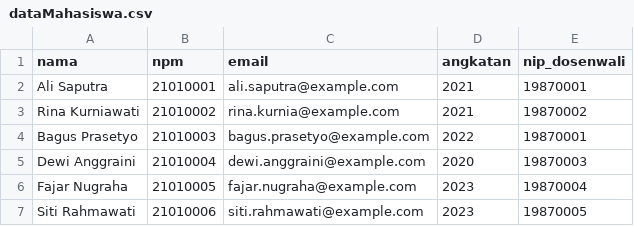
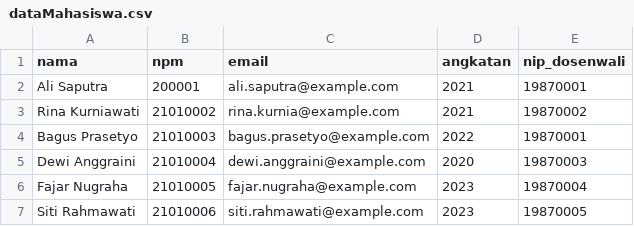
Before and after one commit to sharahiya/SIBITA, a CSV file: dataMahasiswa.csv, drawn as a sheet.

```diff
--- a/dataMahasiswa.csv
+++ b/dataMahasiswa.csv
@@ -1,3 +1,3 @@
 nama,npm,email,angkatan,nip_dosenwali
-Ali Saputra,21010001,ali.saputra@example.com,2021,19870001
+Ali Saputra,200001,ali.saputra@example.com,2021,19870001
 Rina Kurniawati,21010002,rina.kurnia@example.com,2021,19870002
```
Also changed, not shown: dataDosen.csv, 20 other files.
